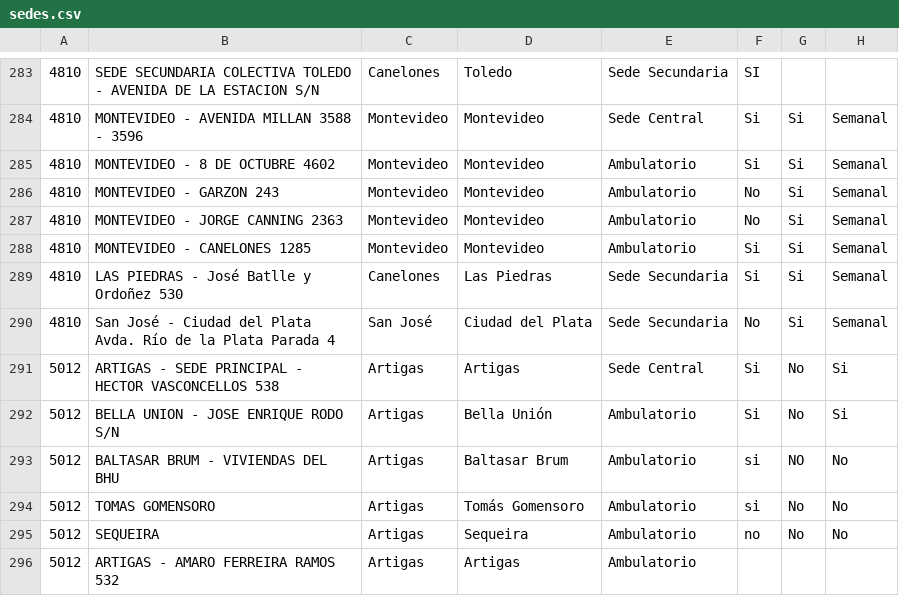
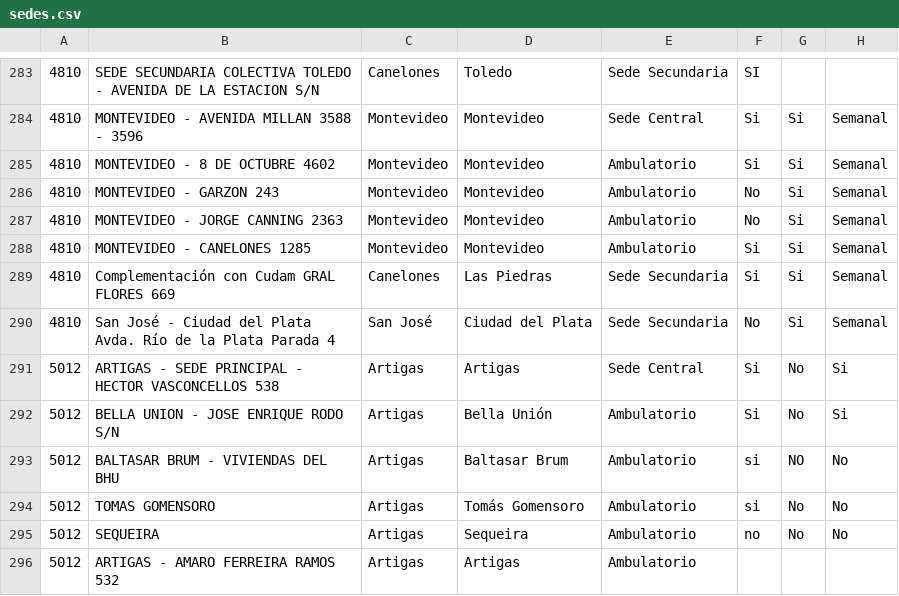
Before and after one commit to datauy/ATuServicio, a CSV file: db/data/2015/sedes.csv, drawn as a sheet; only a part is shown, gaps mark what is left out; the diff names each change by its address in the sheet, - before the commit and + after, or states it on an @@ line.

Commit message:
Fix 4820 site

```diff
--- a/db/data/2015/sedes.csv
+++ b/db/data/2015/sedes.csv
-B289: LAS PIEDRAS - José Batlle y Ordoñez 530
+B289: Complementación con Cudam GRAL FLORES 669
```
